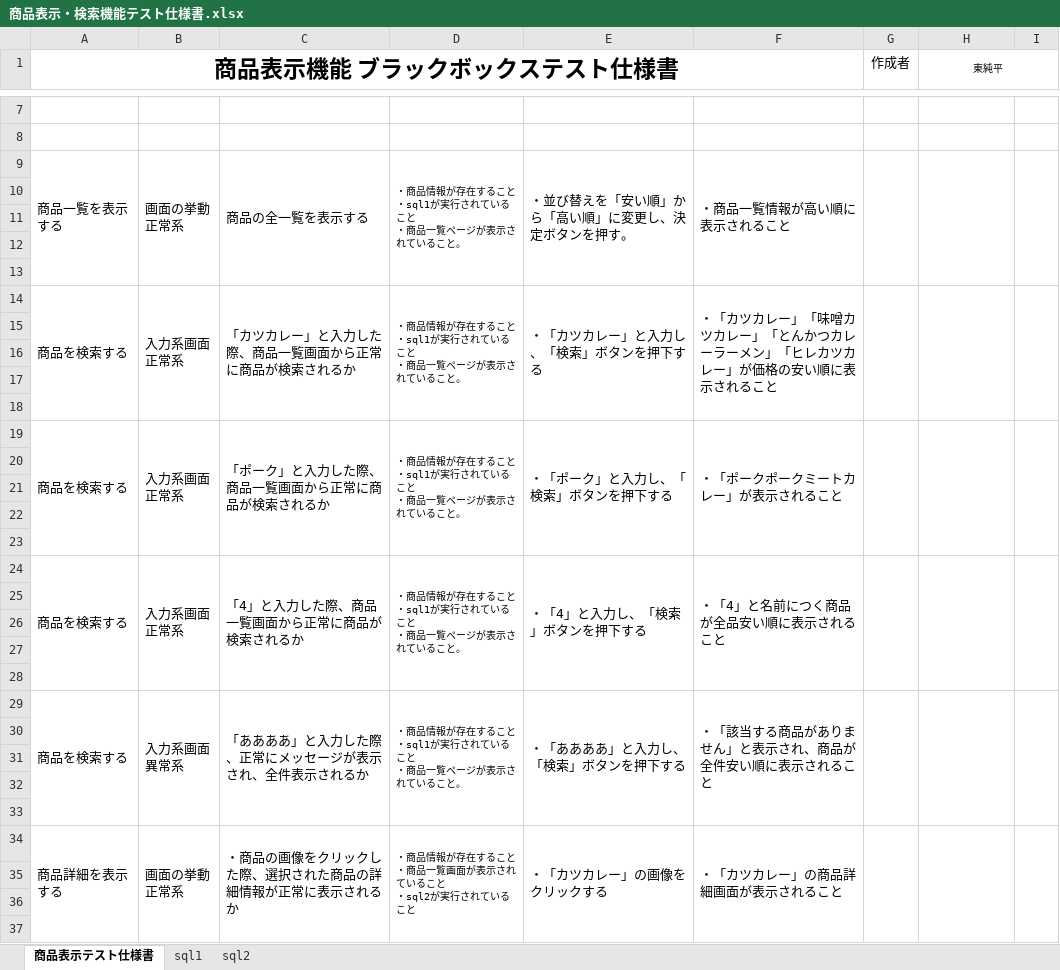
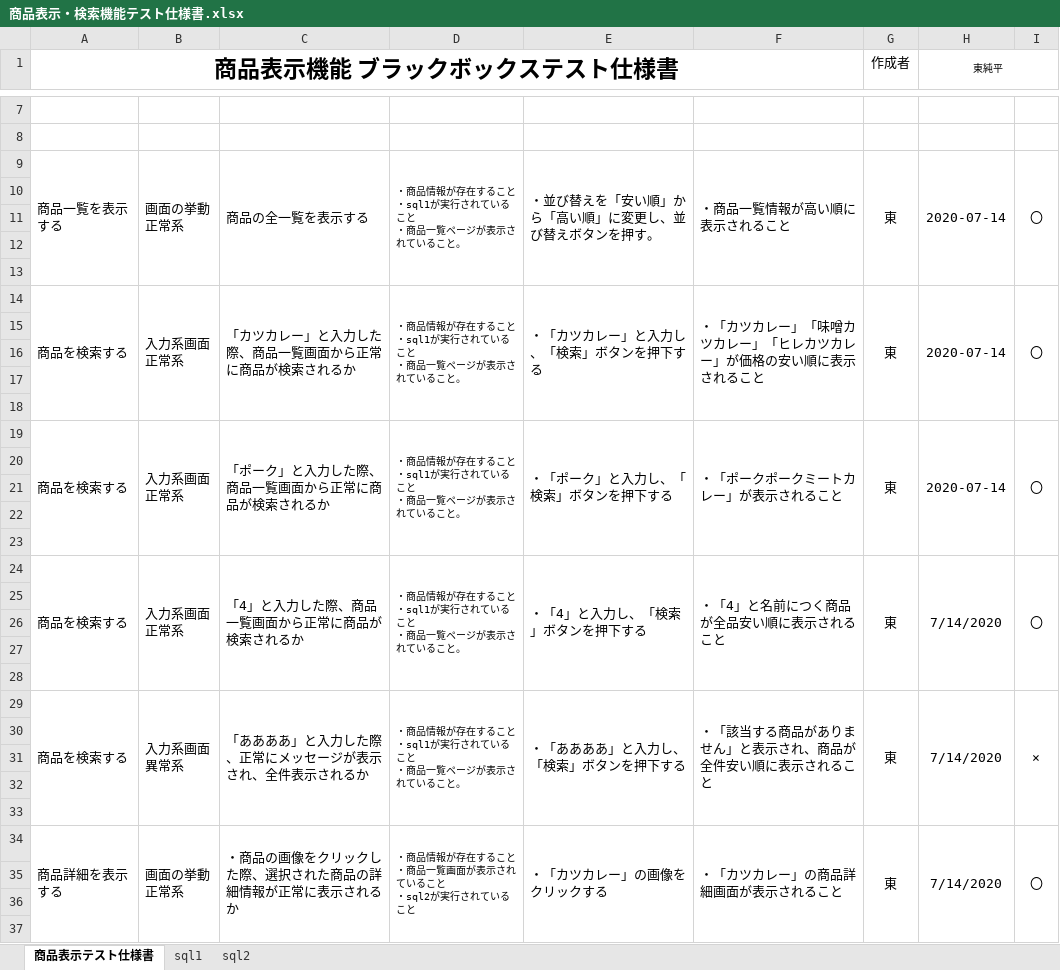
Before and after one commit to HirotoKitamura/ec-202004a, an Excel workbook: テスト仕様書/商品表示・検索機能テスト仕様書.xlsx, sheet 商品表示テスト仕様書, drawn as a sheet; only a part is shown, gaps mark what is left out; values as stored, in another font and other column widths than the file's, no borders; the diff covers the shown part only; the diff names each change by its address in the sheet, - before the commit and + after, or states it on an @@ line.

```diff
--- a/テスト仕様書/商品表示・検索機能テスト仕様書.xlsx (sheet 商品表示テスト仕様書)
+++ b/テスト仕様書/商品表示・検索機能テスト仕様書.xlsx (sheet 商品表示テスト仕様書)
-E9: ・並び替えを「安い順」から「高い順」に変更し、決定ボタンを押す。
+E9: ・並び替えを「安い順」から「高い順」に変更し、並び替えボタンを押す。
-G9 (作成者): (empty)
+G9 (作成者): 東
-H9 (東純平): (empty)
+H9 (東純平): 2020-07-14
-I9: (empty)
+I9: 〇
-F14: …レー」「とんかつカレーラーメン」「ヒレカツ…
+F14: …レー」「ヒレカツ…
-G14 (作成者): (empty)
+G14 (作成者): 東
-H14 (東純平): (empty)
+H14 (東純平): 2020-07-14
-I14: (empty)
+I14: 〇
-G19 (作成者): (empty)
+G19 (作成者): 東
-H19 (東純平): (empty)
+H19 (東純平): 2020-07-14
-I19: (empty)
+I19: 〇
-G24 (作成者): (empty)
+G24 (作成者): 東
-H24 (東純平): (empty)
+H24 (東純平): 7/14/2020
-I24: (empty)
+I24: 〇
-G29 (作成者): (empty)
+G29 (作成者): 東
-H29 (東純平): (empty)
+H29 (東純平): 7/14/2020
-I29: (empty)
+I29: ×
-G34 (作成者): (empty)
+G34 (作成者): 東
-H34 (東純平): (empty)
+H34 (東純平): 7/14/2020
-I34: (empty)
+I34: 〇
```
Also changed, not shown: 26 edited cells elsewhere in this sheet, 5 other files.
